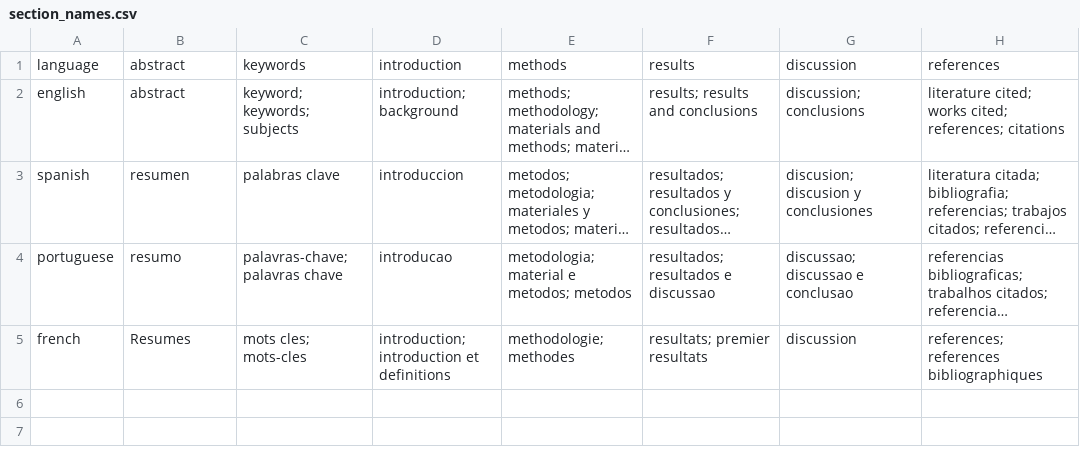
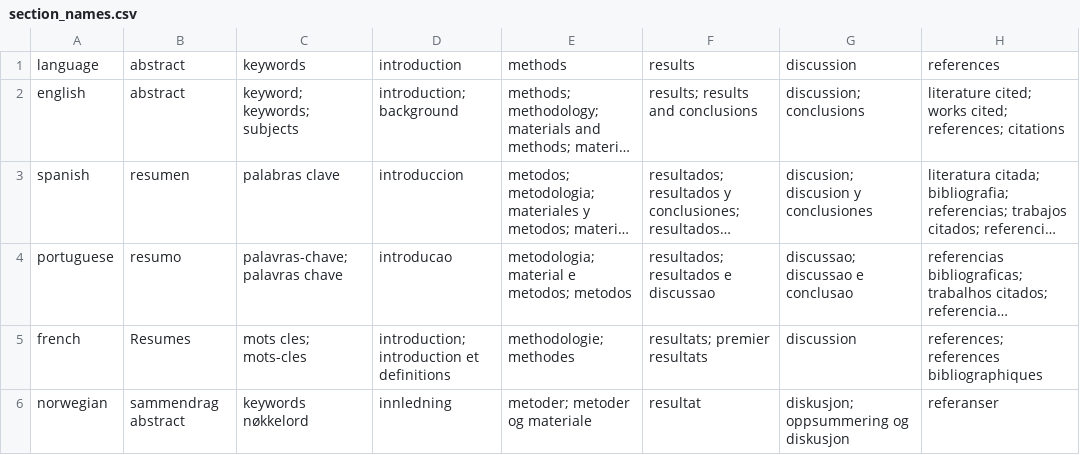
Before and after one commit to elizagrames/doi2txt, a CSV file: inst/extdata/section_names.csv, drawn as a sheet; long unchanged cells end in …; the diff names each change by its address in the sheet, - before the commit and + after, or states it on an @@ line.

Commit message:
Update section_names.csv
Added some Norwegian terms

```diff
--- a/inst/extdata/section_names.csv
+++ b/inst/extdata/section_names.csv
+row 6: norwegian | sammendrag abstract | keywords nøkkelord | innledning | metoder; metoder og materiale | resultat | diskusjon; oppsummering og diskusjon | referanser
```
